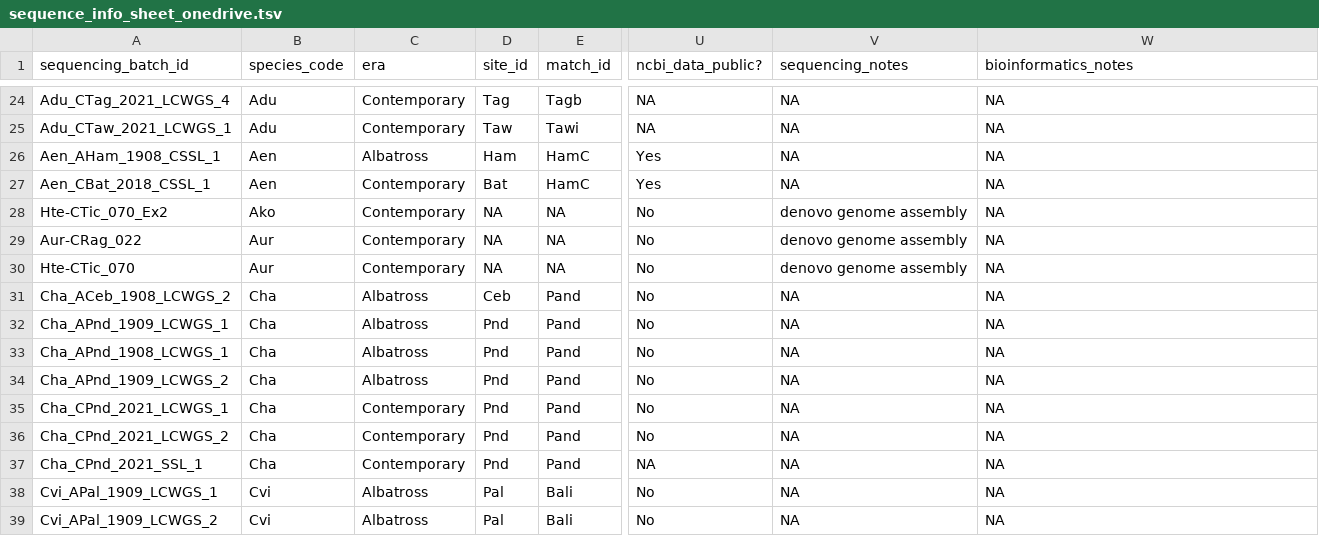
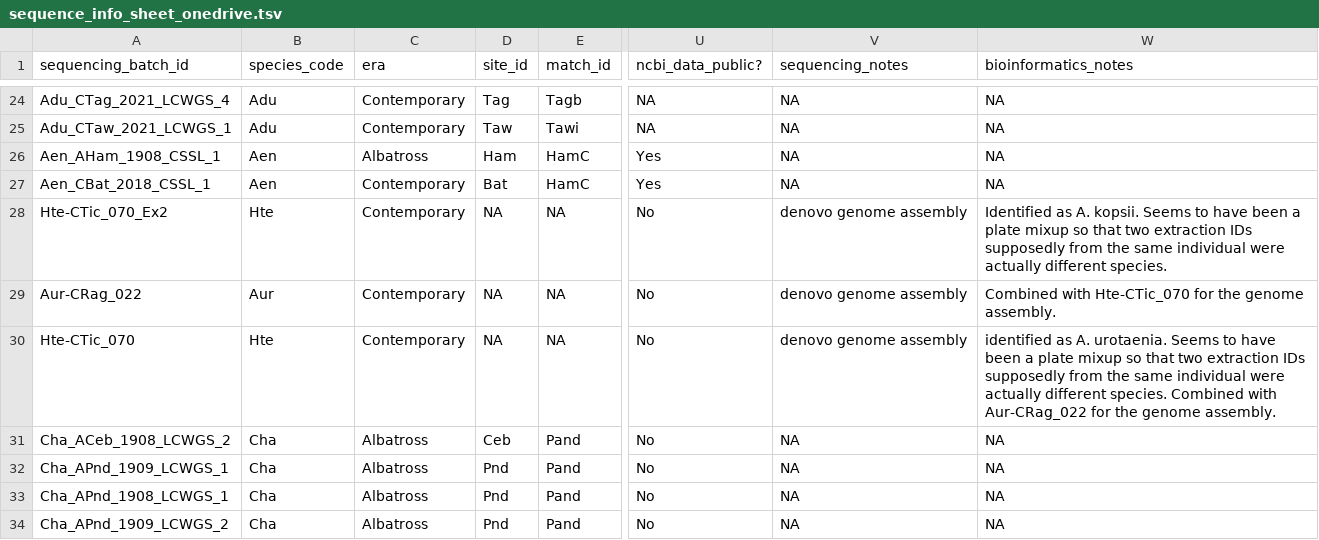
Before and after one commit to philippinespire/database_albatross_recollections, a TSV file: db_files/sequence_info_sheets/sequence_info_sheet_onedrive.tsv, drawn as a sheet; only a part is shown, gaps mark what is left out; the shorter side is filled out with more unchanged rows; the diff names each change by its address in the sheet, - before the commit and + after, or states it on an @@ line.

Commit message:
Add notes for Hte-CTic_070 mixup. Add species id notes for Aur-CRag_039. Updates species_code in species_info_sheet to match indivdual_ids (can be multiple codes for the same species).

```diff
--- a/db_files/sequence_info_sheets/sequence_info_sheet_onedrive.tsv
+++ b/db_files/sequence_info_sheets/sequence_info_sheet_onedrive.tsv
-B28 (species_code): Ako
+B28 (species_code): Hte
-W28 (bioinformatics_notes): NA
+W28 (bioinformatics_notes): Identified as A. kopsii. Seems to have been a plate mixup so that two extraction IDs supposedly from the same individual were actually different species.
-W29 (bioinformatics_notes): NA
+W29 (bioinformatics_notes): Combined with Hte-CTic_070 for the genome assembly.
-B30 (species_code): Aur
+B30 (species_code): Hte
-W30 (bioinformatics_notes): NA
+W30 (bioinformatics_notes): identified as A. urotaenia. Seems to have been a plate mixup so that two extraction IDs supposedly from the same individual were actually different species. Combined with Aur-CRag_022 for the genome assembly.
```
Also changed, not shown: db_files/species_sheets/species_sheet_onedrive.tsv, 2 other files.
